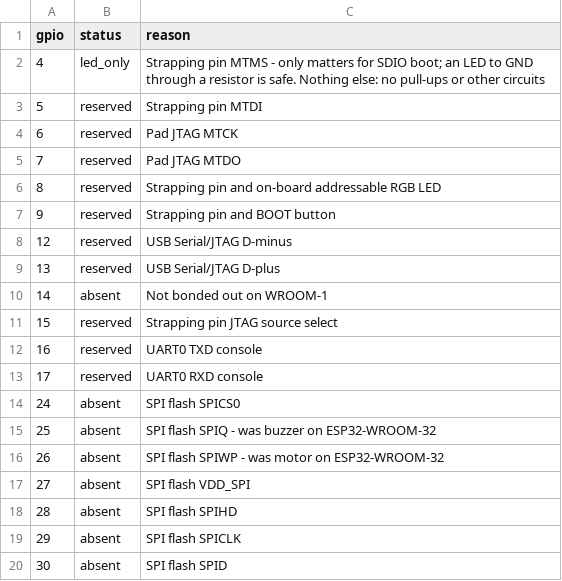
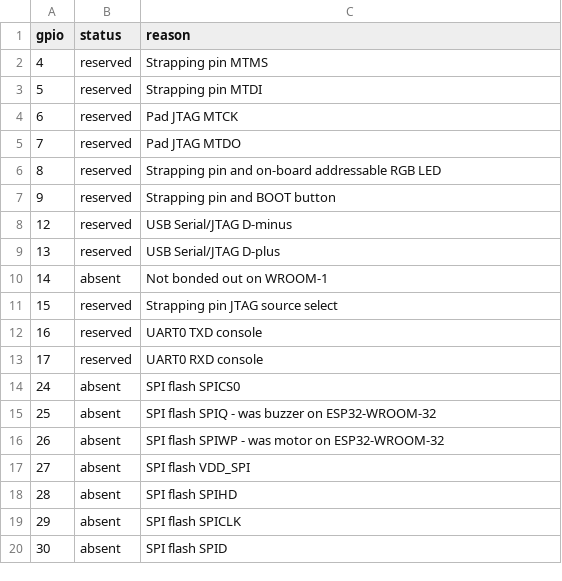
Before and after one commit to KendracNguyen/DRIFTS, a CSV file: Hardware/reserved_pins.csv, drawn as a sheet.

```diff
--- a/Hardware/reserved_pins.csv
+++ b/Hardware/reserved_pins.csv
@@ -1,3 +1,3 @@
 gpio,status,reason
-4,led_only,Strapping pin MTMS - only matters for SDIO boot; an LED to GND through a resistor is safe. Nothing else: no pull-ups or other circuits
+4,reserved,Strapping pin MTMS
 5,reserved,Strapping pin MTDI
```
Also changed, not shown: Hardware/BOM.csv, Hardware/pinout.csv, 37 other files.
